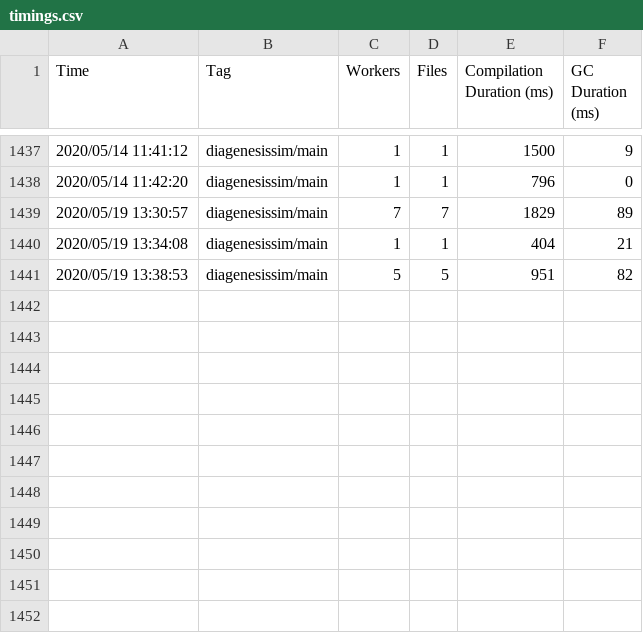
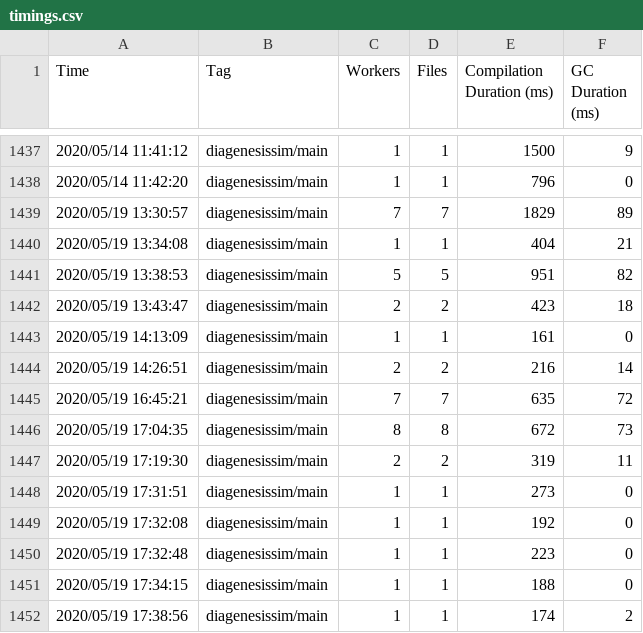
Before and after one commit to johnlab-research/conus, a CSV file: .hydra/idea/timings.csv, drawn as a sheet; only a part is shown, gaps mark what is left out.

Commit message:
Grid values implemented

```diff
--- a/.hydra/idea/timings.csv
+++ b/.hydra/idea/timings.csv
@@ -1441 +1441,12 @@ Time, Tag, Workers, Files, Compilation Duration (ms), GC Duration (ms)
 2020/05/19 13:38:53,        diagenesissim/main,   5,     5,       951,        82
+2020/05/19 13:43:47,        diagenesissim/main,   2,     2,       423,        18
+2020/05/19 14:13:09,        diagenesissim/main,   1,     1,       161,         0
+2020/05/19 14:26:51,        diagenesissim/main,   2,     2,       216,        14
+2020/05/19 16:45:21,        diagenesissim/main,   7,     7,       635,        72
+2020/05/19 17:04:35,        diagenesissim/main,   8,     8,       672,        73
+2020/05/19 17:19:30,        diagenesissim/main,   2,     2,       319,        11
+2020/05/19 17:31:51,        diagenesissim/main,   1,     1,       273,         0
+2020/05/19 17:32:08,        diagenesissim/main,   1,     1,       192,         0
+2020/05/19 17:32:48,        diagenesissim/main,   1,     1,       223,         0
+2020/05/19 17:34:15,        diagenesissim/main,   1,     1,       188,         0
+2020/05/19 17:38:56,        diagenesissim/main,   1,     1,       174,         2
```
Also changed, not shown: 11 other files.
